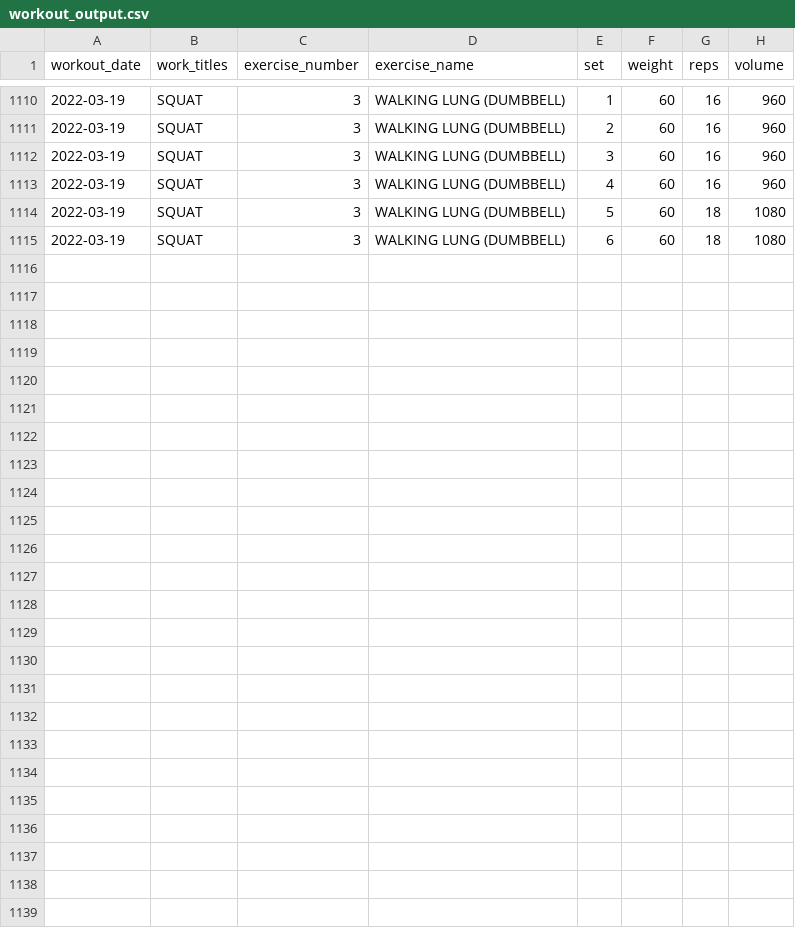
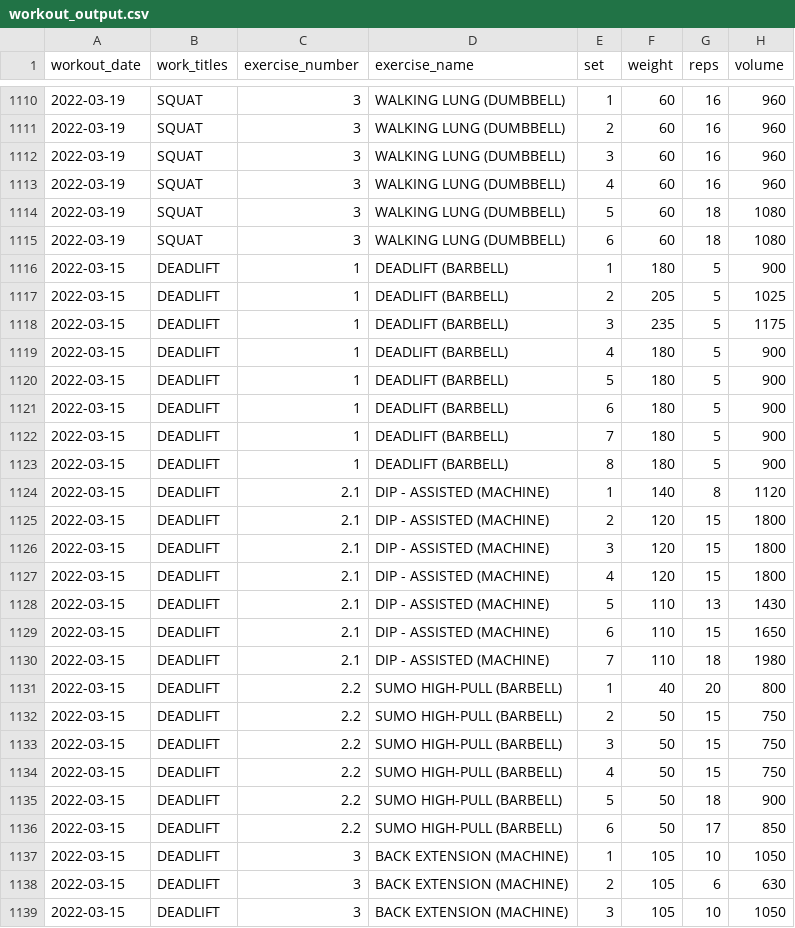
Before and after one commit to jeremybutt09/workout_data, a CSV file: data/workout_output.csv, drawn as a sheet; only a part is shown, gaps mark what is left out.

Commit message:
added deadlift workout without errors

```diff
--- a/data/workout_output.csv
+++ b/data/workout_output.csv
@@ -1115 +1115,25 @@ workout_date,work_titles,exercise_number,exercise_name,set,weight,reps,volume
 2022-03-19,SQUAT,3,WALKING LUNG (DUMBBELL),6,60,18,1080
+2022-03-15,DEADLIFT,1,DEADLIFT (BARBELL),1,180,5,900
+2022-03-15,DEADLIFT,1,DEADLIFT (BARBELL),2,205,5,1025
+2022-03-15,DEADLIFT,1,DEADLIFT (BARBELL),3,235,5,1175
+2022-03-15,DEADLIFT,1,DEADLIFT (BARBELL),4,180,5,900
+2022-03-15,DEADLIFT,1,DEADLIFT (BARBELL),5,180,5,900
+2022-03-15,DEADLIFT,1,DEADLIFT (BARBELL),6,180,5,900
+2022-03-15,DEADLIFT,1,DEADLIFT (BARBELL),7,180,5,900
+2022-03-15,DEADLIFT,1,DEADLIFT (BARBELL),8,180,5,900
+2022-03-15,DEADLIFT,2.1,DIP - ASSISTED (MACHINE),1,140,8,1120
+2022-03-15,DEADLIFT,2.1,DIP - ASSISTED (MACHINE),2,120,15,1800
+2022-03-15,DEADLIFT,2.1,DIP - ASSISTED (MACHINE),3,120,15,1800
+2022-03-15,DEADLIFT,2.1,DIP - ASSISTED (MACHINE),4,120,15,1800
+2022-03-15,DEADLIFT,2.1,DIP - ASSISTED (MACHINE),5,110,13,1430
+2022-03-15,DEADLIFT,2.1,DIP - ASSISTED (MACHINE),6,110,15,1650
+2022-03-15,DEADLIFT,2.1,DIP - ASSISTED (MACHINE),7,110,18,1980
+2022-03-15,DEADLIFT,2.2,SUMO HIGH-PULL (BARBELL),1,40,20,800
+2022-03-15,DEADLIFT,2.2,SUMO HIGH-PULL (BARBELL),2,50,15,750
+2022-03-15,DEADLIFT,2.2,SUMO HIGH-PULL (BARBELL),3,50,15,750
+2022-03-15,DEADLIFT,2.2,SUMO HIGH-PULL (BARBELL),4,50,15,750
+2022-03-15,DEADLIFT,2.2,SUMO HIGH-PULL (BARBELL),5,50,18,900
+2022-03-15,DEADLIFT,2.2,SUMO HIGH-PULL (BARBELL),6,50,17,850
+2022-03-15,DEADLIFT,3,BACK EXTENSION (MACHINE),1,105,10,1050
+2022-03-15,DEADLIFT,3,BACK EXTENSION (MACHINE),2,105,6,630
+2022-03-15,DEADLIFT,3,BACK EXTENSION (MACHINE),3,105,10,1050
```
